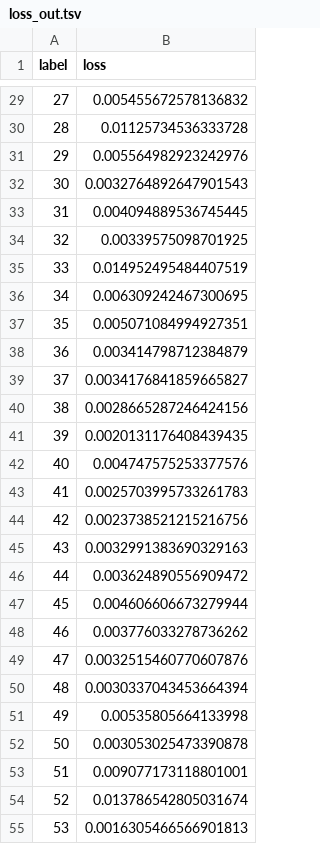
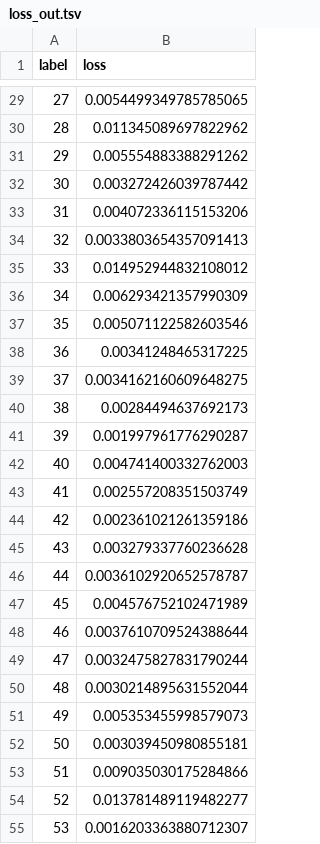
Before and after one commit to raeslab/dyspyosis, a TSV file: data/loss_out.tsv, drawn as a sheet; only a part is shown, gaps mark what is left out; the diff covers the shown part only.

```diff
--- a/data/loss_out.tsv
+++ b/data/loss_out.tsv
@@ -29,27 +29,27 @@ label,loss
-27,0.005455672578136832
-28,0.01125734536333728
-29,0.005564982923242976
-30,0.0032764892647901543
-31,0.004094889536745445
-32,0.00339575098701925
-33,0.014952495484407519
-34,0.006309242467300695
-35,0.005071084994927351
-36,0.003414798712384879
-37,0.0034176841859665827
-38,0.0028665287246424156
-39,0.0020131176408439435
-40,0.004747575253377576
-41,0.0025703995733261783
-42,0.0023738521215216756
-43,0.0032991383690329163
-44,0.003624890556909472
-45,0.004606606673279944
-46,0.003776033278736262
-47,0.0032515460770607876
-48,0.0030337043453664394
-49,0.00535805664133998
-50,0.003053025473390878
-51,0.009077173118801001
-52,0.013786542805031674
-53,0.0016305466566901813
+27,0.0054499349785785065
+28,0.011345089697822962
+29,0.005554883388291262
+30,0.003272426039787442
+31,0.004072336115153206
+32,0.0033803654357091413
+33,0.014952944832108012
+34,0.006293421357990309
+35,0.005071122582603546
+36,0.00341248465317225
+37,0.0034162160609648275
+38,0.00284494637692173
+39,0.001997961776290287
+40,0.004741400332762003
+41,0.002557208351503749
+42,0.002361021261359186
+43,0.003279337760236628
+44,0.0036102920652578787
+45,0.004576752102471989
+46,0.0037610709524388644
+47,0.0032475827831790244
+48,0.0030214895631552044
+49,0.005353455998579073
+50,0.003039450980855181
+51,0.009035030175284866
+52,0.013781489119482277
+53,0.0016203363880712307
```
Also changed, not shown: 73 edited cells elsewhere in this file, 9 other files.
